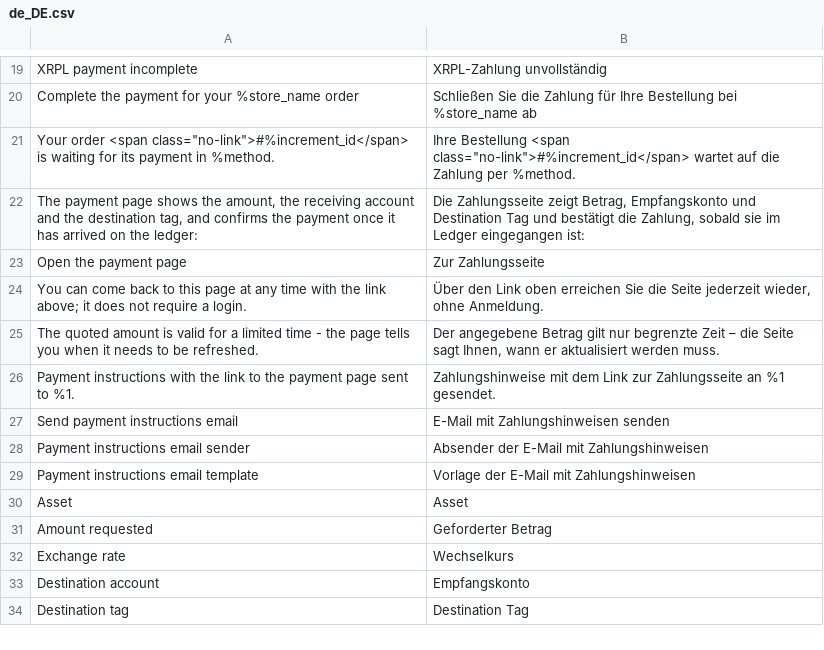
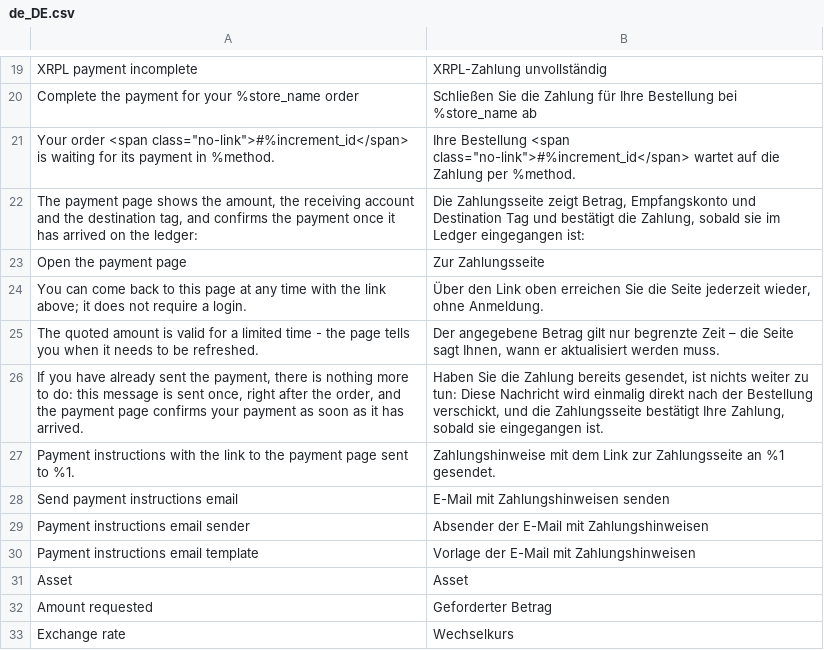
Before and after one commit to ledger-direct/ledger-direct-magento2, a CSV file: i18n/de_DE.csv, drawn as a sheet; only a part is shown, gaps mark what is left out; the shorter side is filled out with more unchanged rows; the diff names each change by its address in the sheet, - before the commit and + after, or states it on an @@ line.

Commit message:
Email: a line for customers who have already paid

```diff
--- a/i18n/de_DE.csv
+++ b/i18n/de_DE.csv
+row 26: If you have already sent the payment, there is nothing more to do: this message is sent once, right after the order, and the payment page confirms your payment as soon as it has arrived. | Haben Sie die Zahlung bereits gesendet, ist nichts weiter zu tun: Diese Nachricht wird einmalig direkt nach der Bestellung verschickt, und die Zahlungsseite bestätigt Ihre Zahlung, sobald sie eingegangen ist.
```
Also changed, not shown: 1 other file.
